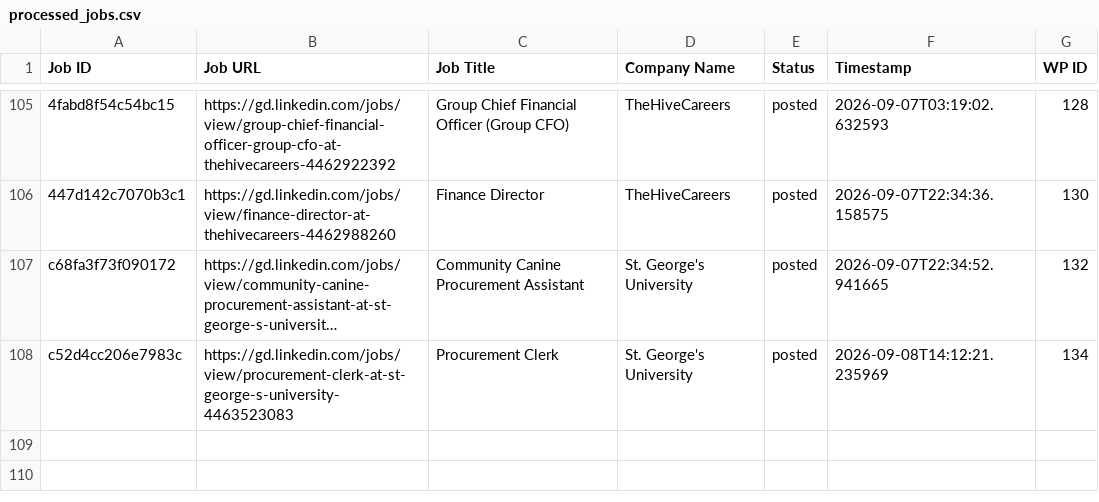
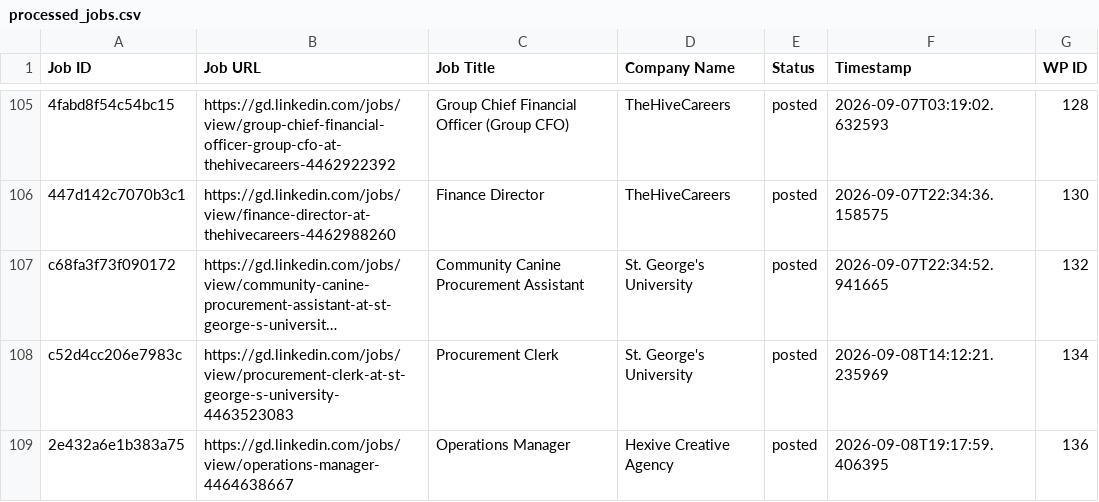
Before and after one commit to innovationinc2000/gd, a CSV file: processed_jobs.csv, drawn as a sheet; only a part is shown, gaps mark what is left out; long unchanged cells end in …; the diff names each change by its address in the sheet, - before the commit and + after, or states it on an @@ line.

```diff
--- a/processed_jobs.csv
+++ b/processed_jobs.csv
+row 109: 2e432a6e1b383a75 | https://gd.linkedin.com/jobs/view/operations-manager-4464638667 | Operations Manager | Hexive Creative Agency | posted | 2026-09-08T19:17:59.406395 | 136
```
